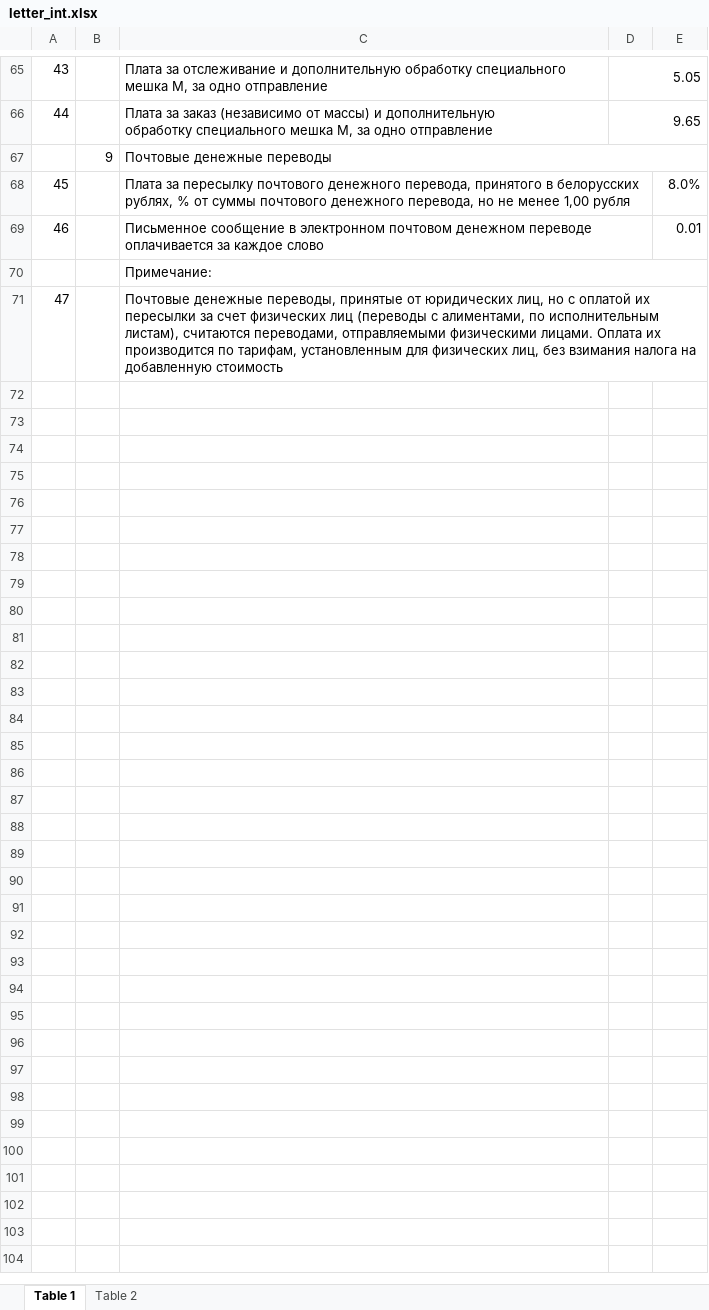
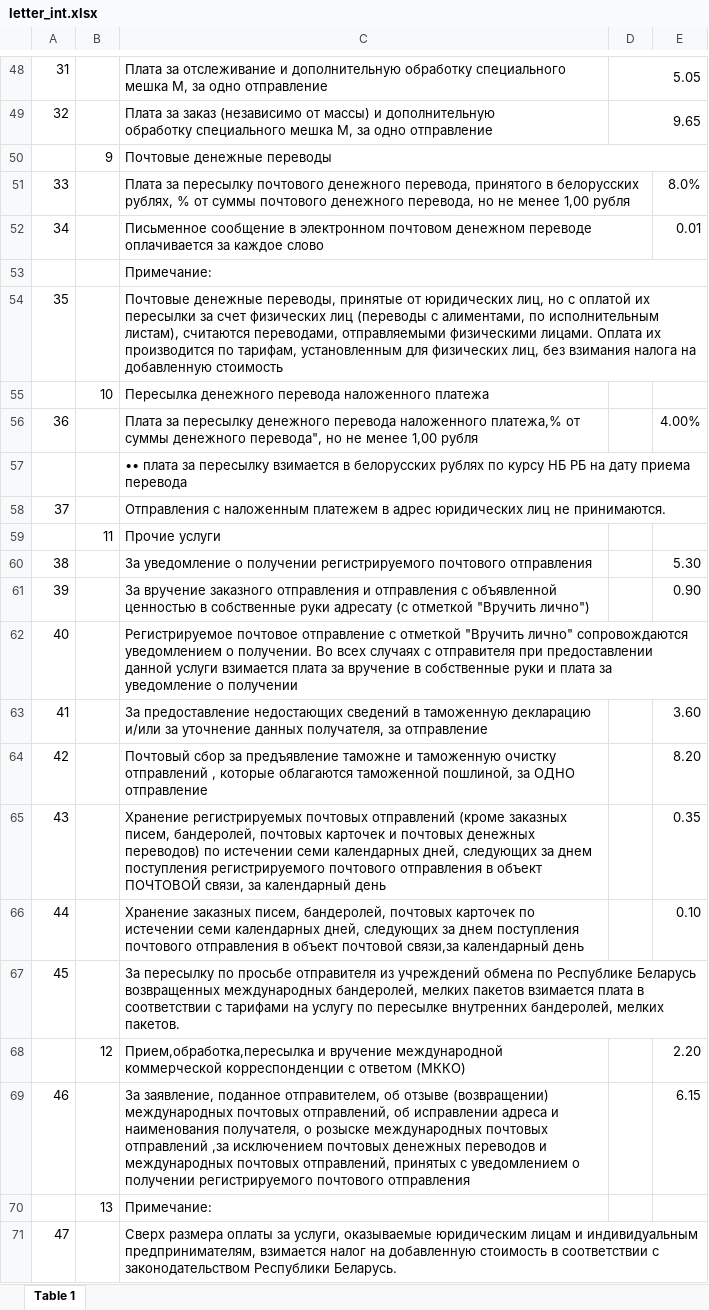
Before and after one commit to AlenaYurevich/Postcalc3, an Excel workbook: calc/files/letter_int.xlsx, sheet Table 1, drawn as a sheet; only a part is shown, gaps mark what is left out; values as stored, in another font and other column widths than the file's, no cell formats; the diff covers the shown part only; the diff names each change by its address in the sheet, - before the commit and + after, or states it on an @@ line.

```diff
--- a/calc/files/letter_int.xlsx (sheet Table 1)
+++ b/calc/files/letter_int.xlsx (sheet Table 1)
-sheet tab: Table 2
@@ column A renumbered between rows 18 and 54 @@
+row 55:  | 10 | Пересылка денежного перевода наложенного платежа
+row 56: 36 |  | Плата за пересылку денежного перевода наложенного платежа,% от суммы денежного перевода", но не менее 1,00 рубля |  | 4.00%
+row 57:  |  | •• плата за пересылку взимается в белорусских рублях по курсу НБ РБ на дату приема перевода
+row 58: 37 |  | Отправления с наложенным платежем в адрес юридических лиц не принимаются.
+row 59:  | 11 | Прочие услуги
+row 60: 38 |  | За уведомление о получении регистрируемого почтового отправления |  | 5.30
+row 61: 39 |  | За вручение заказного отправления и отправления с объявленной ценностью в собственные руки адресату (с отметкой "Вручить лично") |  | 0.90
+row 62: 40 |  | Регистрируемое почтовое отправление с отметкой "Вручить лично" сопровождаются уведомлением о получении. Во всех случаях с отправителя при предоставлении данной услуги взимается плата за вручение в собственные руки и плата за уведомление о получении
+row 63: 41 |  | За предоставление недостающих сведений в таможенную декларацию и/или за уточнение данных получателя, за отправление |  | 3.60
+row 64: 42 |  | Почтовый сбор за предъявление таможне и таможенную очистку отправлений , которые облагаются таможенной пошлиной, за ОДНО отправление |  | 8.20
+row 65: 43 |  | Хранение регистрируемых почтовых отправлений (кроме заказных писем, бандеролей, почтовых карточек и почтовых денежных переводов) по истечении семи календарных дней, следующих за днем поступления регистрируемого почтового отправления в объект ПОЧТОВОЙ связи, за календарный день |  | 0.35
+row 66: 44 |  | Хранение заказных писем, бандеролей, почтовых карточек по истечении семи календарных дней, следующих за днем поступления почтового отправления в объект почтовой связи,за календарный день |  | 0.10
+row 67: 45 |  | За пересылку по просьбе отправителя из учреждений обмена по Республике Беларусь возвращенных международных бандеролей, мелких пакетов взимается плата в соответствии с тарифами на услугу по пересылке внутренних бандеролей, мелких пакетов.
+row 68:  | 12 | Прием,обработка,пересылка и вручение международной коммерческой корреспонденции с ответом (МККО) |  | 2.20
+row 69: 46 |  | За заявление, поданное отправителем, об отзыве (возвращении) международных почтовых отправлений, об исправлении адреса и наименования получателя, о розыске международных почтовых отправлений ,за исключением почтовых денежных переводов и международных почтовых отправлений, принятых с уведомлением о получении регистрируемого почтового отправления |  | 6.15
+row 70:  | 13 | Примечание:
+row 71: 47 |  | Сверх размера оплаты за услуги, оказываемые юридическим лицам и индивидуальным предпринимателям, взимается налог на добавленную стоимость в соответствии с законодательством Республики Беларусь.
```
Also changed, not shown: 20 removed rows, 1 hidden or unhidden row and 2 edited cells elsewhere in this sheet, cell formats, 17 other files.
